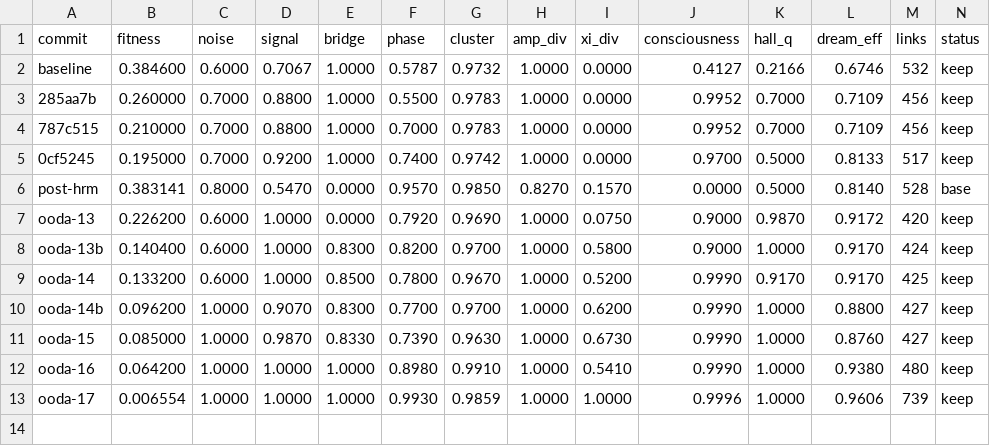
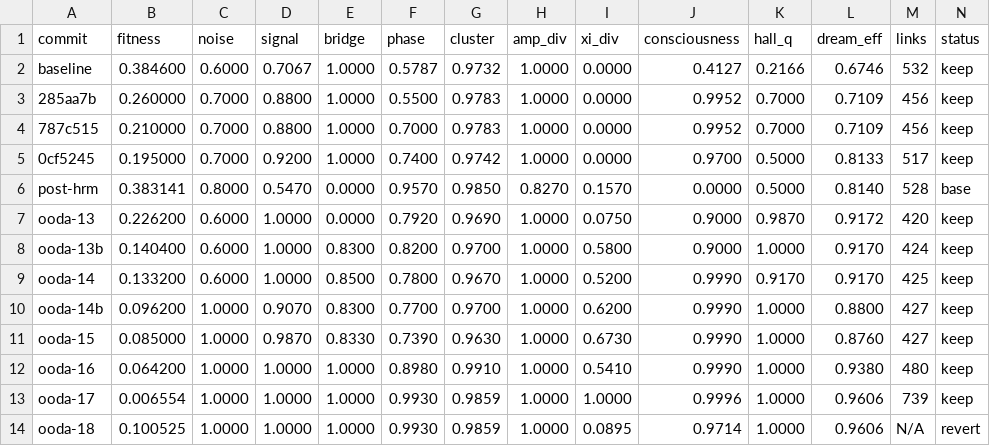
Before and after one commit to NickFlach/kannaka-memory, a TSV file: research/results-L3.tsv, drawn as a sheet; only a part is shown; rows hold the shown columns only; the diff names each change by its address in the sheet, - before the commit and + after, or states it on an @@ line.

```diff
--- a/research/results-L3.tsv
+++ b/research/results-L3.tsv
+row 14: ooda-18 | 0.100525 | 1.0000 | 1.0000 | 1.0000 | 0.9930 | 0.9859 | 1.0000 | 0.0895 | 0.9714 | 1.0000 | 0.9606 | N/A | revert
```
Also changed, not shown: 4 other files.
